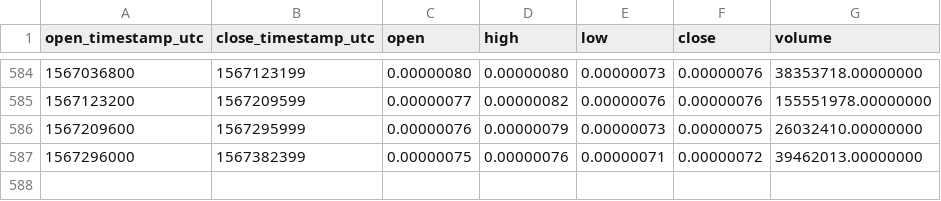
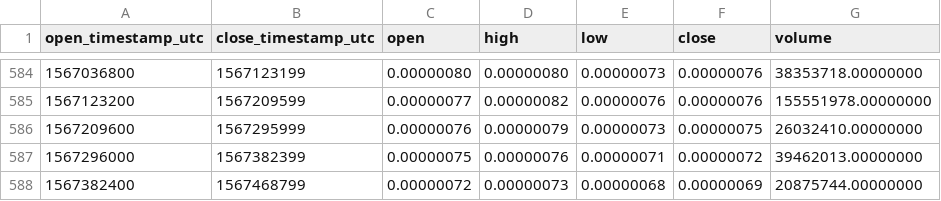
Before and after one commit to cryptobigbro/binance-IOSTBTC, a CSV file: binance-IOSTBTC-1d.csv, drawn as a sheet; only a part is shown, gaps mark what is left out; the diff names each change by its address in the sheet, - before the commit and + after, or states it on an @@ line.

Commit message:
Update OHLCV data.

```diff
--- a/binance-IOSTBTC-1d.csv
+++ b/binance-IOSTBTC-1d.csv
+row 588: 1567382400 | 1567468799 | 0.00000072 | 0.00000073 | 0.00000068 | 0.00000069 | 20875744.00000000
```
Also changed, not shown: 1 other file.
